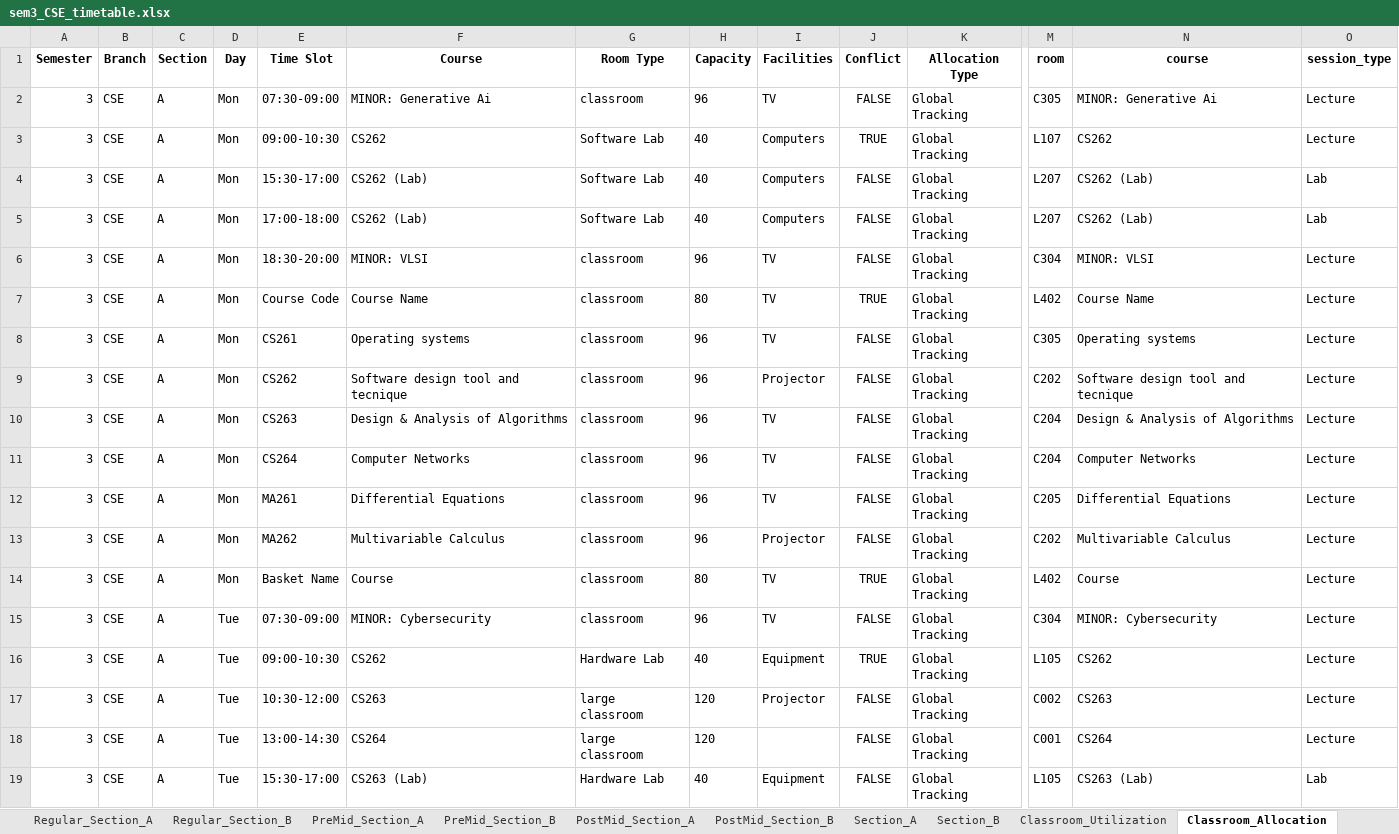
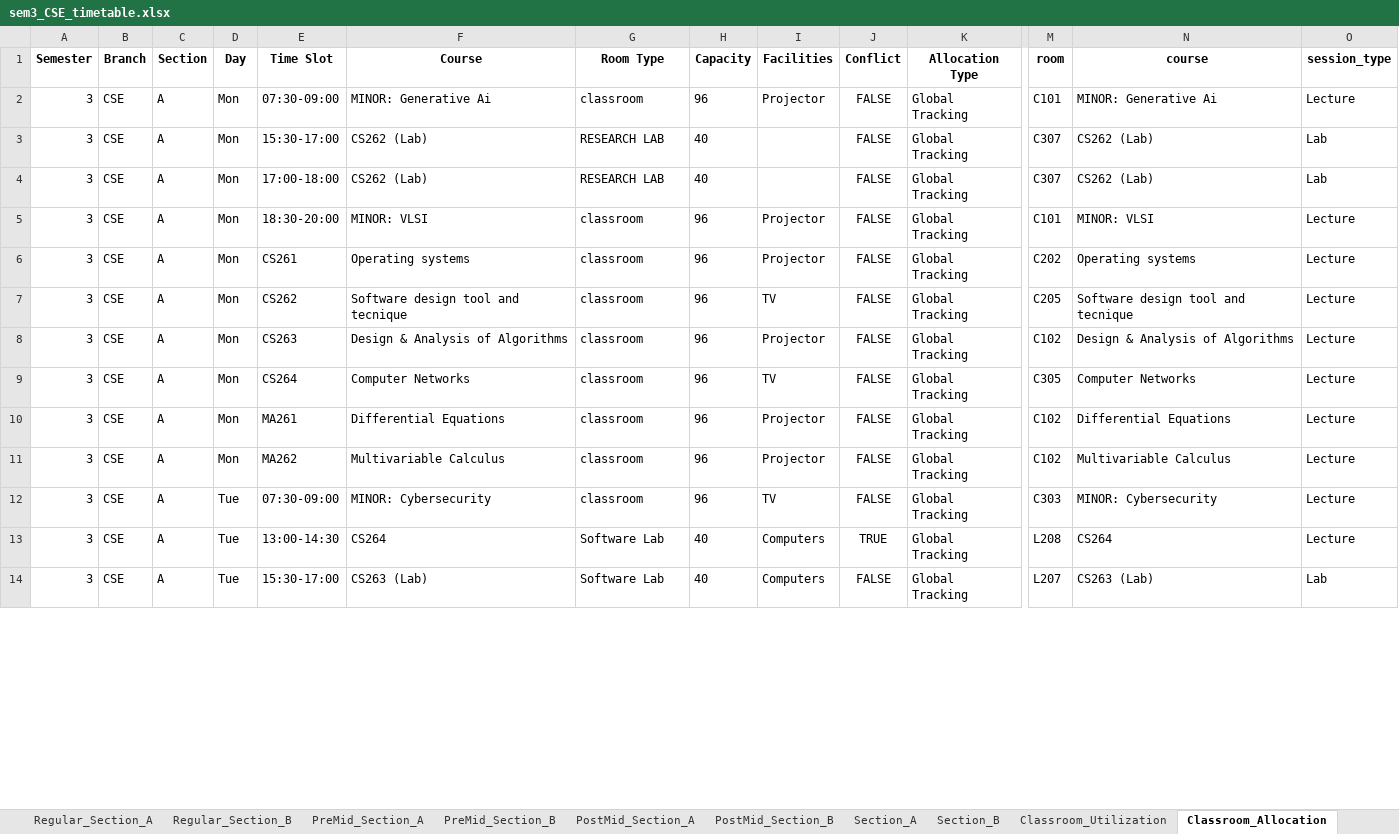
Before and after one commit to rishita7558/timetable-generator-Logic-Beyond, an Excel workbook: backend/output_timetables/sem3_CSE_timetable.xlsx, sheet Classroom_Allocation, drawn as a sheet; only a part is shown, gaps mark what is left out; values as stored, in another font and other column widths than the file's, no borders; removed rows and columns are numbered as before the commit, all else as after; rows hold the shown columns only; the diff covers the shown part only; the diff names each change by its address in the sheet, - before the commit and + after, or states it on an @@ line.

Commit message:
Fix: classroom allocation

```diff
--- a/backend/output_timetables/sem3_CSE_timetable.xlsx (sheet Classroom_Allocation)
+++ b/backend/output_timetables/sem3_CSE_timetable.xlsx (sheet Classroom_Allocation)
-I2 (Facilities): TV
+I2 (Facilities): Projector
-M2 (room): C305
+M2 (room): C101
-row 3: 3 | CSE | A | Mon | 09:00-10:30 | CS262 | Software Lab | 40 | Computers | TRUE | Global Tracking | L107 | CS262 | Lecture
-G3:G4 (Room Type): Software Lab
+G3:G4 (Room Type): RESEARCH LAB
-I3:I4 (Facilities): Computers
+I3:I4 (Facilities): (empty)
-M3:M4 (room): L207
+M3:M4 (room): C307
-I5 (Facilities): TV
+I5 (Facilities): Projector
-M5 (room): C304
+M5 (room): C101
-row 7: 3 | CSE | A | Mon | Course Code | Course Name | classroom | 80 | TV | TRUE | Global Tracking | L402 | Course Name | Lecture
-I6 (Facilities): TV
+I6 (Facilities): Projector
-M6 (room): C305
+M6 (room): C202
-I7 (Facilities): Projector
+I7 (Facilities): TV
-M7 (room): C202
+M7 (room): C205
-I8 (Facilities): TV
+I8 (Facilities): Projector
-M8 (room): C204
+M8 (room): C102
-M9 (room): C204
+M9 (room): C305
-I10 (Facilities): TV
+I10 (Facilities): Projector
-M10 (room): C205
+M10 (room): C102
-M11 (room): C202
+M11 (room): C102
-row 14: 3 | CSE | A | Mon | Basket Name | Course | classroom | 80 | TV | TRUE | Global Tracking | L402 | Course | Lecture
-M12 (room): C304
+M12 (room): C303
-E13 (Time Slot): 09:00-10:30
+E13 (Time Slot): 13:00-14:30
-F13 (Course): CS262
+F13 (Course): CS264
-G13 (Room Type): Hardware Lab
+G13 (Room Type): Software Lab
-I13 (Facilities): Equipment
+I13 (Facilities): Computers
-M13 (room): L105
+M13 (room): L208
-N13 (course): CS262
+N13 (course): CS264
-row 17: 3 | CSE | A | Tue | 10:30-12:00 | CS263 | large classroom | 120 | Projector | FALSE | Global Tracking | C002 | CS263 | Lecture
-row 18: 3 | CSE | A | Tue | 13:00-14:30 | CS264 | large classroom | 120 |  | FALSE | Global Tracking | C001 | CS264 | Lecture
-G14 (Room Type): Hardware Lab
+G14 (Room Type): Software Lab
-I14 (Facilities): Equipment
+I14 (Facilities): Computers
-M14 (room): L105
+M14 (room): L207
```
Also changed, not shown: 1 added row, 47 removed rows and 294 edited cells elsewhere in this sheet, sheet Section_A, sheet Section_B, sheet Classroom_Utilization, sheet Regular_Section_A, sheet Regular_Section_B, sheet PreMid_Section_A, 4 more sheets, backend/output_timetables/Classroom_Availability_Schedule_Audit.xlsx, backend/output_timetables/Faculty_Availability_Schedule_Audit.xlsx, 14 other files.
